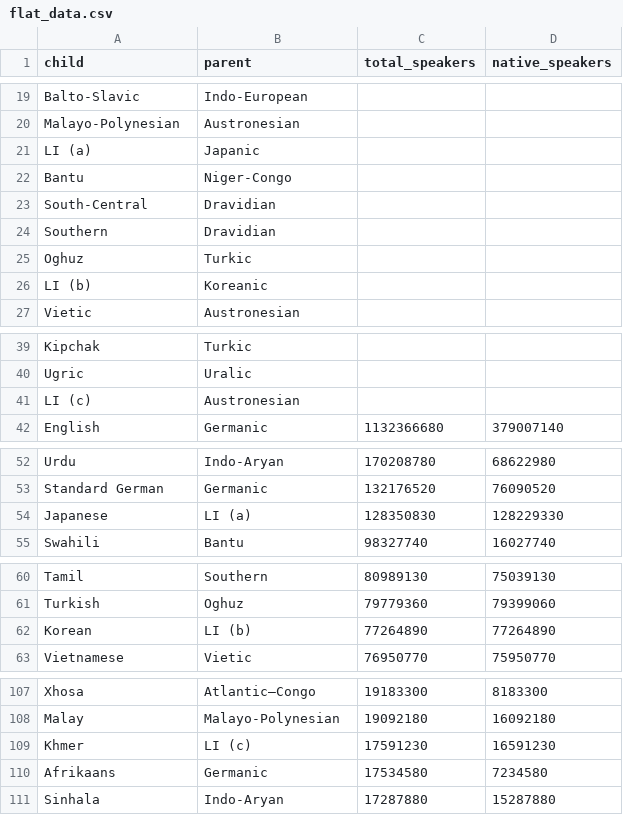
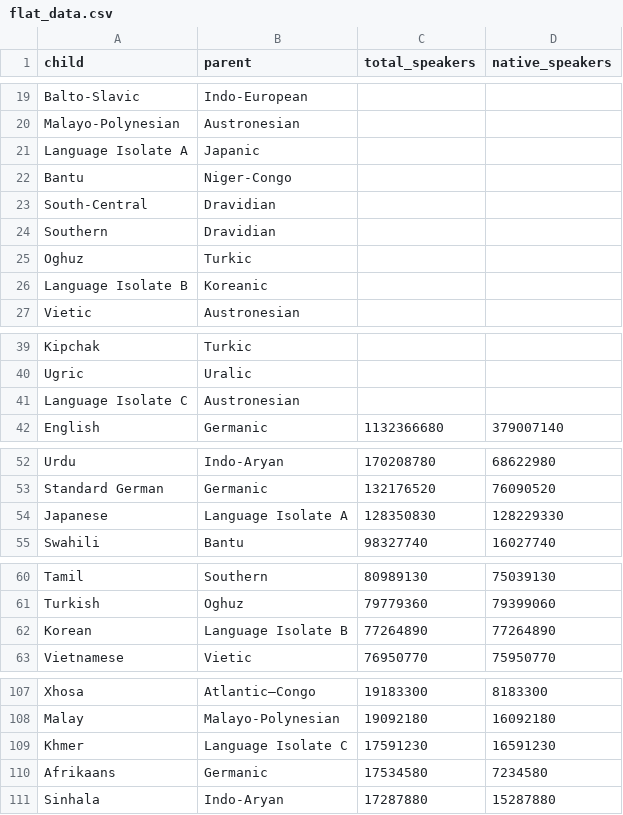
Before and after one commit to d3js-in-action-third-edition/code-files, a CSV file: chapter_11/10.1-Formatting_hierarchical_data/end/data/flat_data.csv, drawn as a sheet; only a part is shown, gaps mark what is left out.

Commit message:
Chapter 11: Adapt project structure to module imports

```diff
--- a/chapter_11/10.1-Formatting_hierarchical_data/end/data/flat_data.csv
+++ b/chapter_11/10.1-Formatting_hierarchical_data/end/data/flat_data.csv
@@ -20,3 +20,3 @@ Balto-Slavic,Indo-European,,
 Malayo-Polynesian,Austronesian,,
-LI (a),Japanic,,
+Language Isolate A,Japanic,,
 Bantu,Niger-Congo,,
@@ -25,3 +25,3 @@ Southern,Dravidian,,
 Oghuz,Turkic,,
-LI (b),Koreanic,,
+Language Isolate B,Koreanic,,
 Vietic,Austronesian,,
@@ -40,3 +40,3 @@ Kipchak,Turkic,,
 Ugric,Uralic,,
-LI (c),Austronesian,,
+Language Isolate C,Austronesian,,
 English,Germanic,1132366680,379007140
@@ -53,3 +53,3 @@ Urdu,Indo-Aryan,170208780,68622980
 Standard German,Germanic,132176520,76090520
-Japanese,LI (a),128350830,128229330
+Japanese,Language Isolate A,128350830,128229330
 Swahili,Bantu,98327740,16027740
@@ -61,3 +61,3 @@ Tamil,Southern,80989130,75039130
 Turkish,Oghuz,79779360,79399060
-Korean,LI (b),77264890,77264890
+Korean,Language Isolate B,77264890,77264890
 Vietnamese,Vietic,76950770,75950770
@@ -108,3 +108,3 @@ Xhosa,Atlantic–Congo,19183300,8183300
 Malay,Malayo-Polynesian,19092180,16092180
-Khmer,LI (c),17591230,16591230
+Khmer,Language Isolate C,17591230,16591230
 Afrikaans,Germanic,17534580,7234580
```
Also changed, not shown: chapter_11/10.1-Formatting_hierarchical_data/start/data/flat_data.csv, 19 other files.
